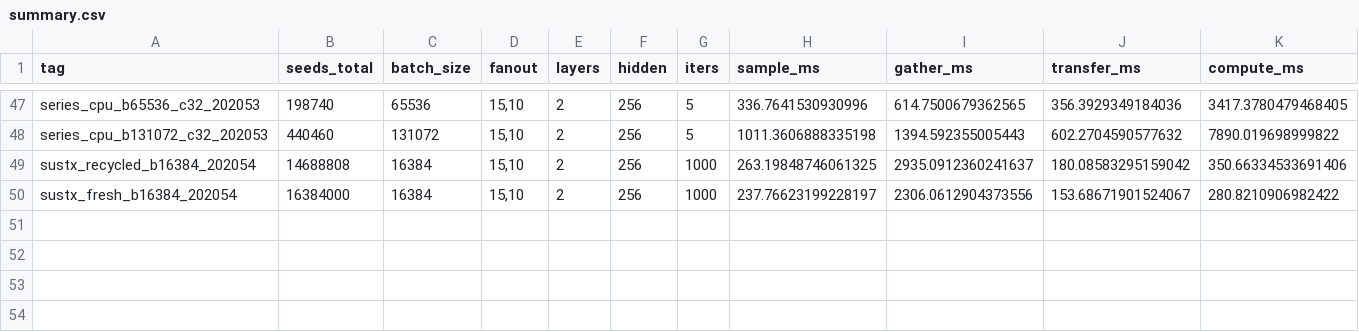
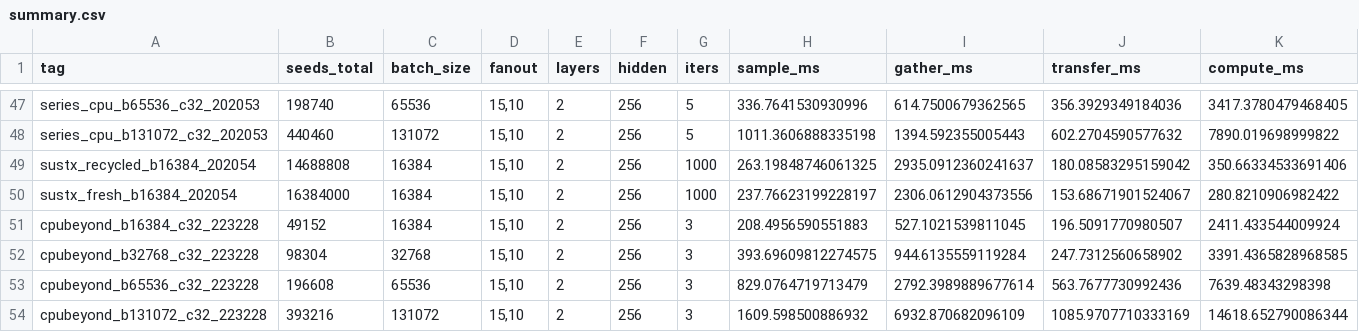
Before and after one commit to kriaditi/GNN_inference_CPU_GPU, a CSV file: results/summary.csv, drawn as a sheet; only a part is shown, gaps mark what is left out; rows hold the shown columns only; the diff names each change by its address in the sheet, - before the commit and + after, or states it on an @@ line.

Commit message:
CPU beyond the GPU ceiling, full batches

```diff
--- a/results/summary.csv
+++ b/results/summary.csv
+row 51: cpubeyond_b16384_c32_223228 | 49152 | 16384 | 15,10 | 2 | 256 | 3 | 208.4956590551883 | 527.1021539811045 | 196.5091770980507 | 2411.433544009924
+row 52: cpubeyond_b32768_c32_223228 | 98304 | 32768 | 15,10 | 2 | 256 | 3 | 393.69609812274575 | 944.6135559119284 | 247.7312560658902 | 3391.4365828968585
+row 53: cpubeyond_b65536_c32_223228 | 196608 | 65536 | 15,10 | 2 | 256 | 3 | 829.0764719713479 | 2792.3989889677614 | 563.7677730992436 | 7639.48343298398
+row 54: cpubeyond_b131072_c32_223228 | 393216 | 131072 | 15,10 | 2 | 256 | 3 | 1609.598500886932 | 6932.870682096109 | 1085.9707710333169 | 14618.652790086344
```
Also changed, not shown: 6 other files.
